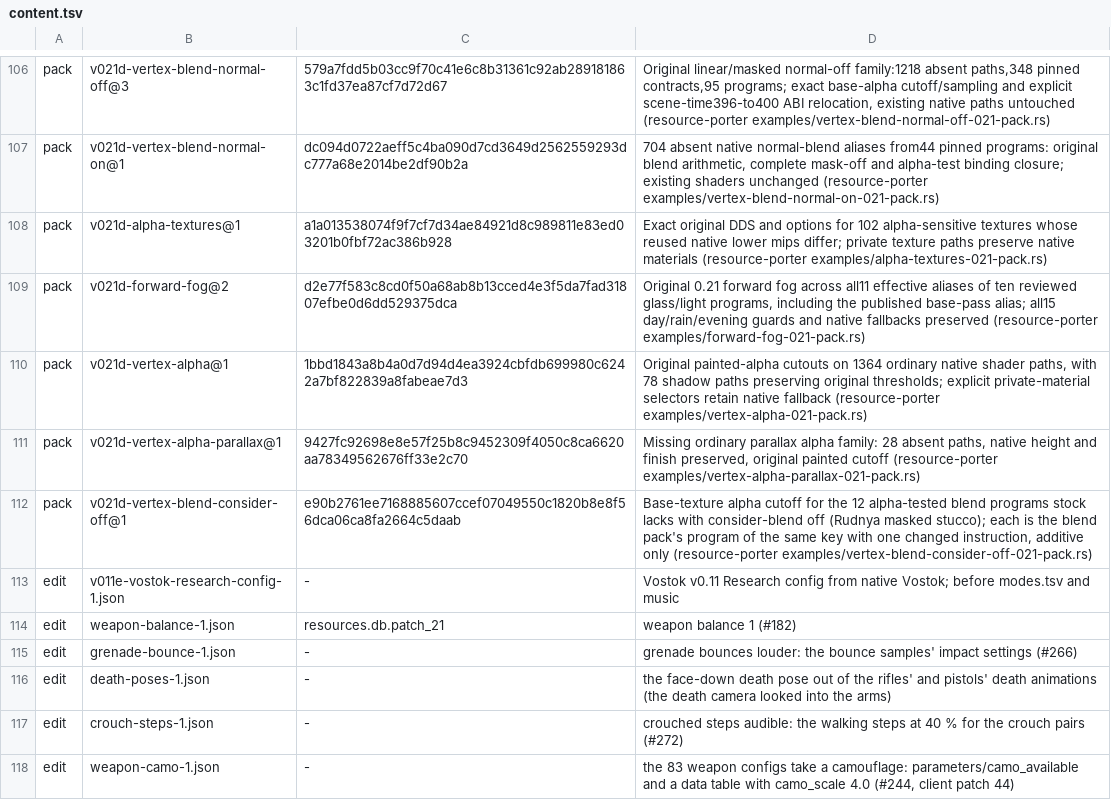
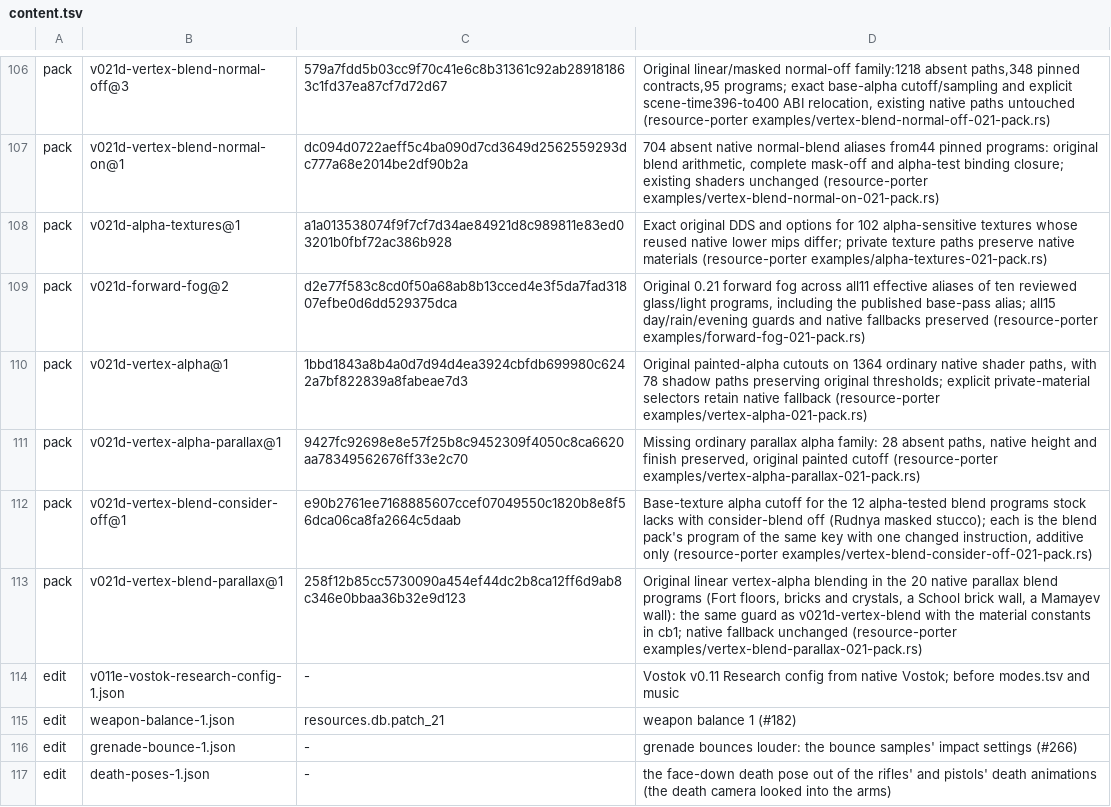
Before and after one commit to srp-survarium/skhid-srp, a TSV file: release/content.tsv, drawn as a sheet; only a part is shown, gaps mark what is left out; the shorter side is filled out with more unchanged rows.

Commit message:
Give the parallax blend programs the original linear blend
Eight linear-blend materials have parallax on; their 20 native programs keep
the material constants in cb1, so the blend adapters did not cover them and
the selector left them a zero weight: moss over Fort's floors, red crystals
(candidate 13). v021d-vertex-blend-parallax@1 adds the same guard to those
programs; its check runs in tools/check v021d-weather.

```diff
--- a/release/content.tsv
+++ b/release/content.tsv
@@ -112,2 +112,3 @@ pack	v021d-vertex-alpha-parallax@1	9427fc92698e8e57f25b8c9452309f4050c8ca6620aa7
 pack	v021d-vertex-blend-consider-off@1	e90b2761ee7168885607ccef07049550c1820b8e8f56dca06ca8fa2664c5daab	Base-texture alpha cutoff for the 12 alpha-tested blend programs stock lacks with consider-blend off (Rudnya masked stucco); each is the blend pack's program of the same key with one changed instruction, additive only (resource-porter examples/vertex-blend-consider-off-021-pack.rs)
+pack	v021d-vertex-blend-parallax@1	258f12b85cc5730090a454ef44dc2b8ca12ff6d9ab8c346e0bbaa36b32e9d123	Original linear vertex-alpha blending in the 20 native parallax blend programs (Fort floors, bricks and crystals, a School brick wall, a Mamayev wall): the same guard as v021d-vertex-blend with the material constants in cb1; native fallback unchanged (resource-porter examples/vertex-blend-parallax-021-pack.rs)
 edit	v011e-vostok-research-config-1.json	-	Vostok v0.11 Research config from native Vostok; before modes.tsv and music
```
Also changed, not shown: 3 other files.
